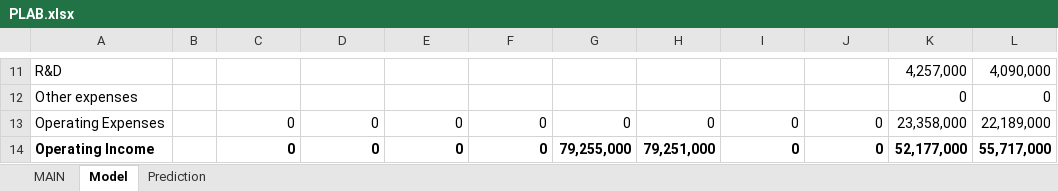
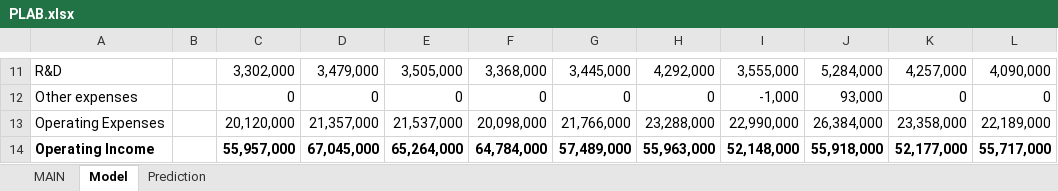
Before and after one commit to alopezmoreira1989/Stock-Fundamental-Analysis, an Excel workbook: PLAB.xlsx, sheet Model, drawn as a sheet; only a part is shown, gaps mark what is left out; values as stored, in another font and other column widths than the file's, no borders; charts and pictures not drawn; the diff covers the shown part only; the diff names each change by its address in the sheet, - before the commit and + after, or states it on an @@ line.

```diff
--- a/PLAB.xlsx (sheet Model)
+++ b/PLAB.xlsx (sheet Model)
-C11: (empty)
+C11: 3,302,000
-D11: (empty)
+D11: 3,479,000
-E11: (empty)
+E11: 3,505,000
-F11: (empty)
+F11: 3,368,000
-G11: (empty)
+G11: 3,445,000
-H11: (empty)
+H11: 4,292,000
-I11: (empty)
+I11: 3,555,000
-J11: (empty)
+J11: 5,284,000
-C12: (empty)
+C12: 0
-D12: (empty)
+D12: 0
-E12: (empty)
+E12: 0
-F12: (empty)
+F12: 0
-G12: (empty)
+G12: 0
-H12: (empty)
+H12: 0
-I12: (empty)
+I12: -1,000
-J12: (empty)
+J12: 93,000
-C13: 0
+C13: 20,120,000
-D13: 0
+D13: 21,357,000
-E13: 0
+E13: 21,537,000
-F13: 0
+F13: 20,098,000
-G13: 0
+G13: 21,766,000
-H13: 0
+H13: 23,288,000
-I13: 0
+I13: 22,990,000
-J13: 0
+J13: 26,384,000
-C14: 0
+C14: 55,957,000
-D14: 0
+D14: 67,045,000
-E14: 0
+E14: 65,264,000
-F14: 0
+F14: 64,784,000
-G14: 79,255,000
+G14: 57,489,000
-H14: 79,251,000
+H14: 55,963,000
-I14: 0
+I14: 52,148,000
-J14: 0
+J14: 55,918,000
```
Also changed, not shown: 558 edited cells elsewhere in this sheet, sheet MAIN, sheet Prediction, formulas that keep their value.
